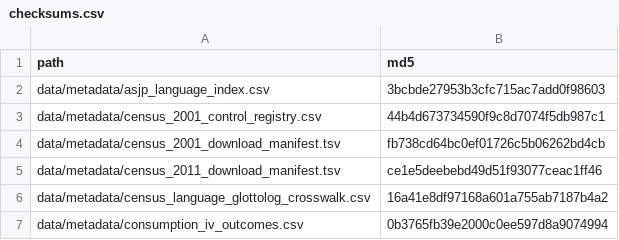
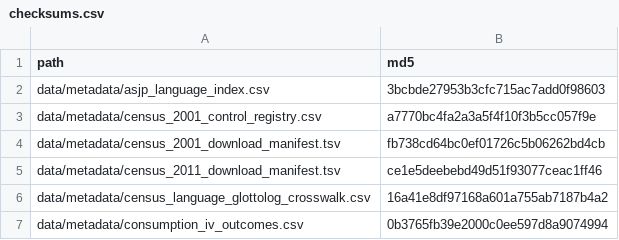
Before and after one commit to rishavbroy/emi-inequality-india, a CSV file: data/metadata/checksums.csv, drawn as a sheet; only a part is shown.

```diff
--- a/data/metadata/checksums.csv
+++ b/data/metadata/checksums.csv
@@ -2,3 +2,3 @@ path,md5
 data/metadata/asjp_language_index.csv,3bcbde27953b3cfc715ac7add0f98603
-data/metadata/census_2001_control_registry.csv,44b4d673734590f9c8d7074f5db987c1
+data/metadata/census_2001_control_registry.csv,a7770bc4fa2a3a5f4f10f3b5cc057f9e
 data/metadata/census_2001_download_manifest.tsv,fb738cd64bc0ef01726c5b06262bd4cb
```
Also changed, not shown: data/metadata/census_2001_control_registry.csv, 14 other files.
